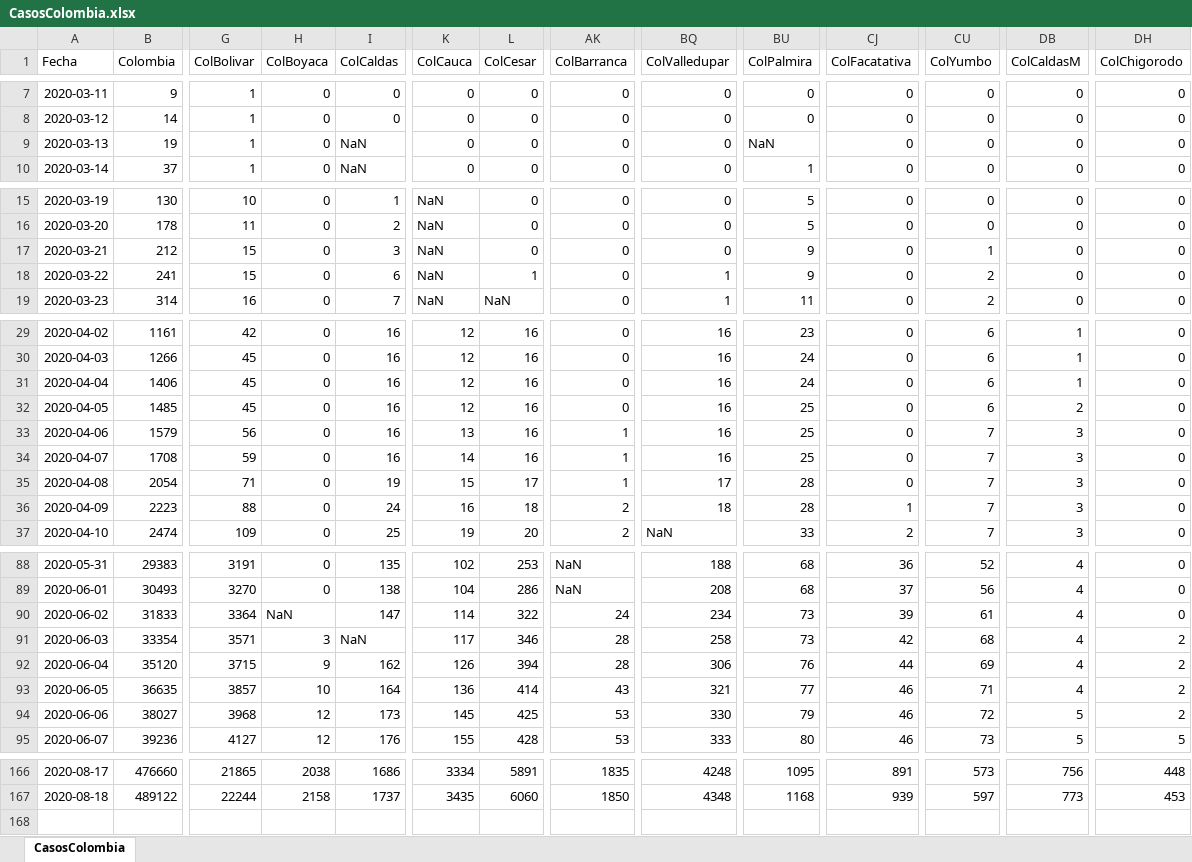
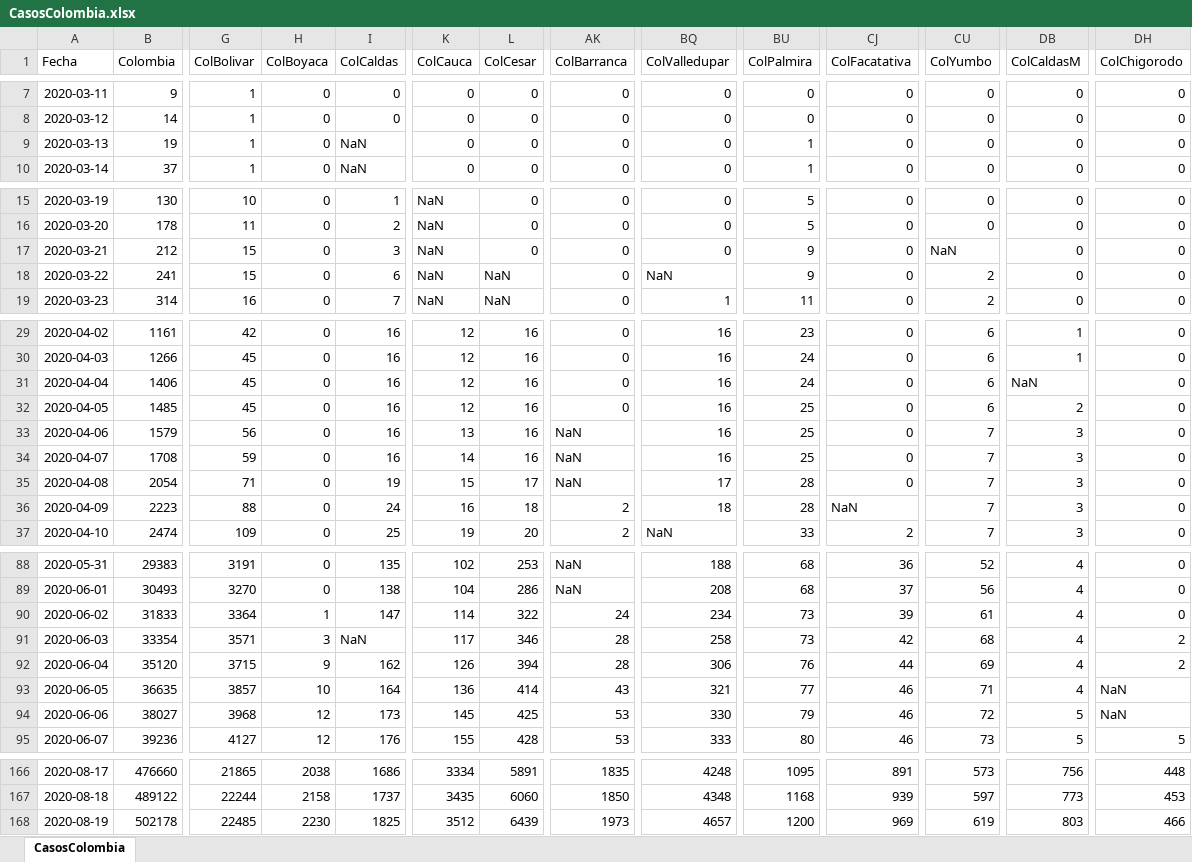
Before and after one commit to 1Alacer/covid, an Excel workbook: CasosColombia.xlsx, sheet CasosColombia, drawn as a sheet; only a part is shown, gaps mark what is left out; values as stored, in another font and other column widths than the file's, no borders; rows hold the shown columns only; the diff covers the shown part only; the diff names each change by its address in the sheet, - before the commit and + after, or states it on an @@ line.

```diff
--- a/CasosColombia.xlsx (sheet CasosColombia)
+++ b/CasosColombia.xlsx (sheet CasosColombia)
-BU9 (ColPalmira): NaN
+BU9 (ColPalmira): 1
-CU17 (ColYumbo): 1
+CU17 (ColYumbo): NaN
-L18 (ColCesar): 1
+L18 (ColCesar): NaN
-BQ18 (ColValledupar): 1
+BQ18 (ColValledupar): NaN
-DB31 (ColCaldasM): 1
+DB31 (ColCaldasM): NaN
-AK33:AK35 (ColBarranca): 1
+AK33:AK35 (ColBarranca): NaN
-CJ36 (ColFacatativa): 1
+CJ36 (ColFacatativa): NaN
-H90 (ColBoyaca): NaN
+H90 (ColBoyaca): 1
-DH93:DH94 (ColChigorodo): 2
+DH93:DH94 (ColChigorodo): NaN
+row 168: 2020-08-19 | 502178 | 22485 | 2230 | 1825 | 3512 | 6439 | 1973 | 4657 | 1200 | 969 | 619 | 803 | 466
```
Also changed, not shown: 7 edited cells elsewhere in this sheet, 1 other file.
